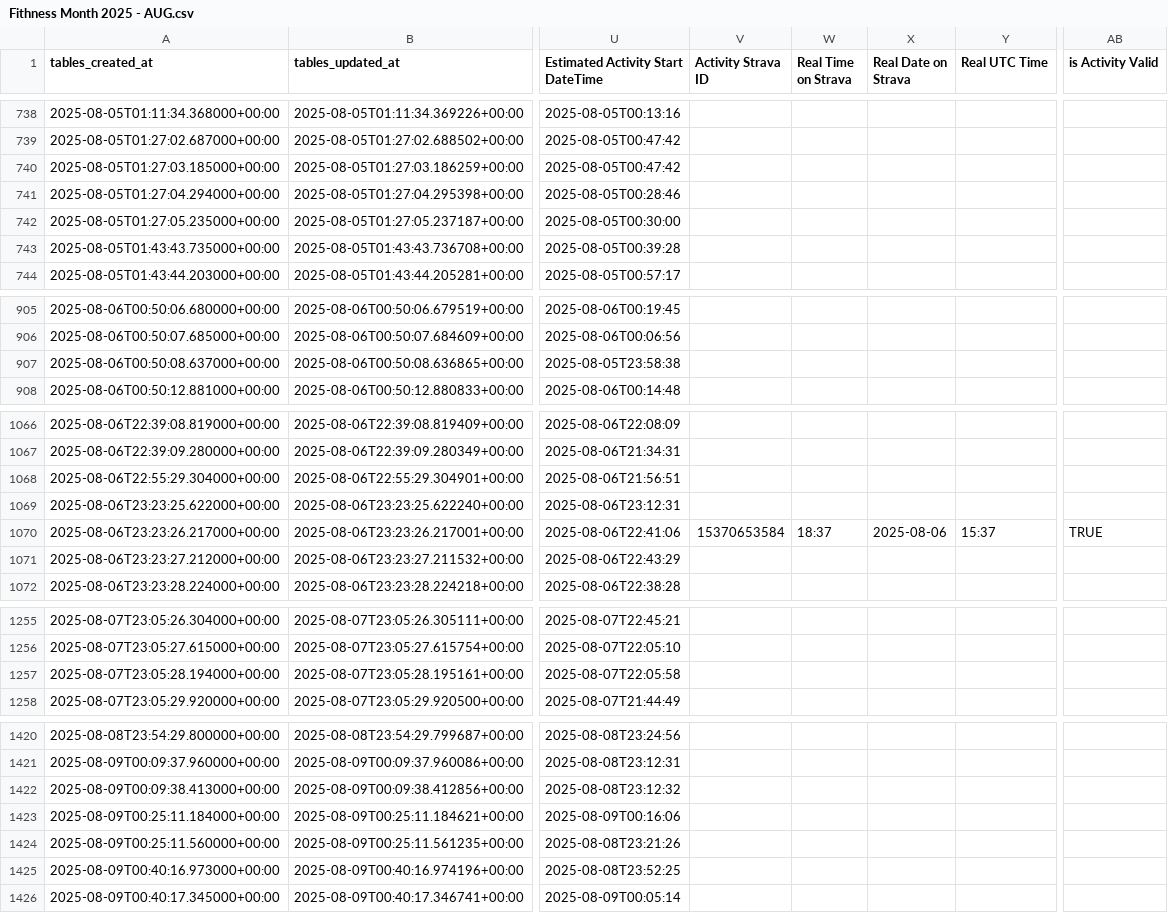
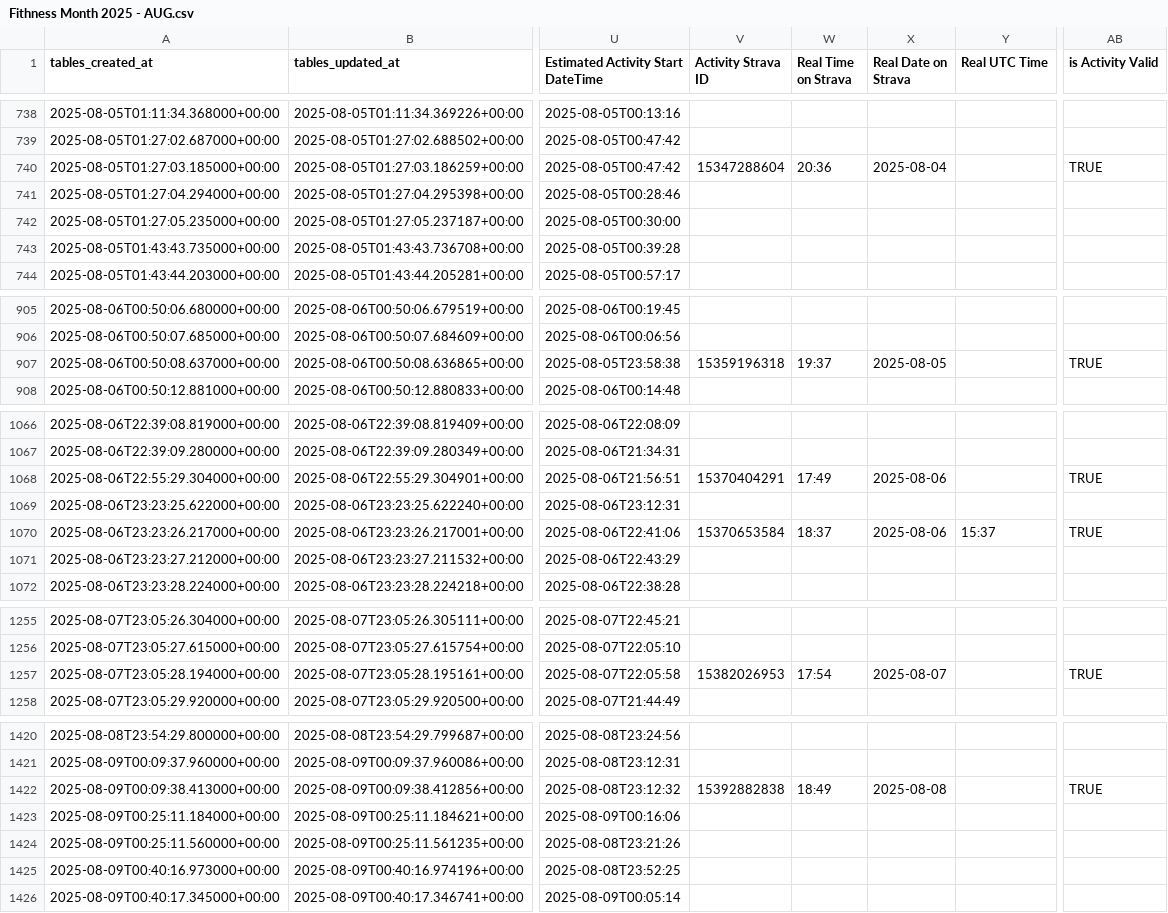
Before and after one commit to guehq/gue.com.tr, a CSV file: fitness-month/data/Fithness Month 2025 - AUG.csv, drawn as a sheet; only a part is shown, gaps mark what is left out; the diff covers the shown part only; the diff names each change by its address in the sheet, - before the commit and + after, or states it on an @@ line.

Commit message:
Fix, activity logs

```diff
--- a/fitness-month/data/Fithness Month 2025 - AUG.csv
+++ b/fitness-month/data/Fithness Month 2025 - AUG.csv
-V740 (Activity Strava ID): (empty)
+V740 (Activity Strava ID): 15347288604
-W740 (Real Time on Strava): (empty)
+W740 (Real Time on Strava): 20:36
-X740 (Real Date on Strava): (empty)
+X740 (Real Date on Strava): 2025-08-04
-AB740 (is Activity Valid): (empty)
+AB740 (is Activity Valid): TRUE
-V907 (Activity Strava ID): (empty)
+V907 (Activity Strava ID): 15359196318
-W907 (Real Time on Strava): (empty)
+W907 (Real Time on Strava): 19:37
-X907 (Real Date on Strava): (empty)
+X907 (Real Date on Strava): 2025-08-05
-AB907 (is Activity Valid): (empty)
+AB907 (is Activity Valid): TRUE
-V1068 (Activity Strava ID): (empty)
+V1068 (Activity Strava ID): 15370404291
-W1068 (Real Time on Strava): (empty)
+W1068 (Real Time on Strava): 17:49
-X1068 (Real Date on Strava): (empty)
+X1068 (Real Date on Strava): 2025-08-06
-AB1068 (is Activity Valid): (empty)
+AB1068 (is Activity Valid): TRUE
-V1257 (Activity Strava ID): (empty)
+V1257 (Activity Strava ID): 15382026953
-W1257 (Real Time on Strava): (empty)
+W1257 (Real Time on Strava): 17:54
-X1257 (Real Date on Strava): (empty)
+X1257 (Real Date on Strava): 2025-08-07
-AB1257 (is Activity Valid): (empty)
+AB1257 (is Activity Valid): TRUE
-V1422 (Activity Strava ID): (empty)
+V1422 (Activity Strava ID): 15392882838
-W1422 (Real Time on Strava): (empty)
+W1422 (Real Time on Strava): 18:49
-X1422 (Real Date on Strava): (empty)
+X1422 (Real Date on Strava): 2025-08-08
-AB1422 (is Activity Valid): (empty)
+AB1422 (is Activity Valid): TRUE
```
Also changed, not shown: 77 edited cells elsewhere in this file.
